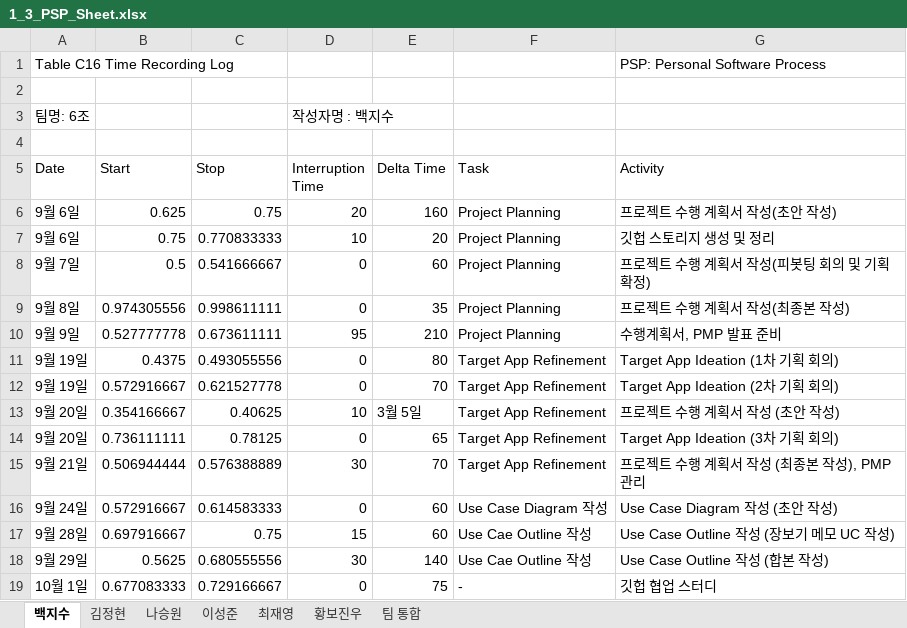
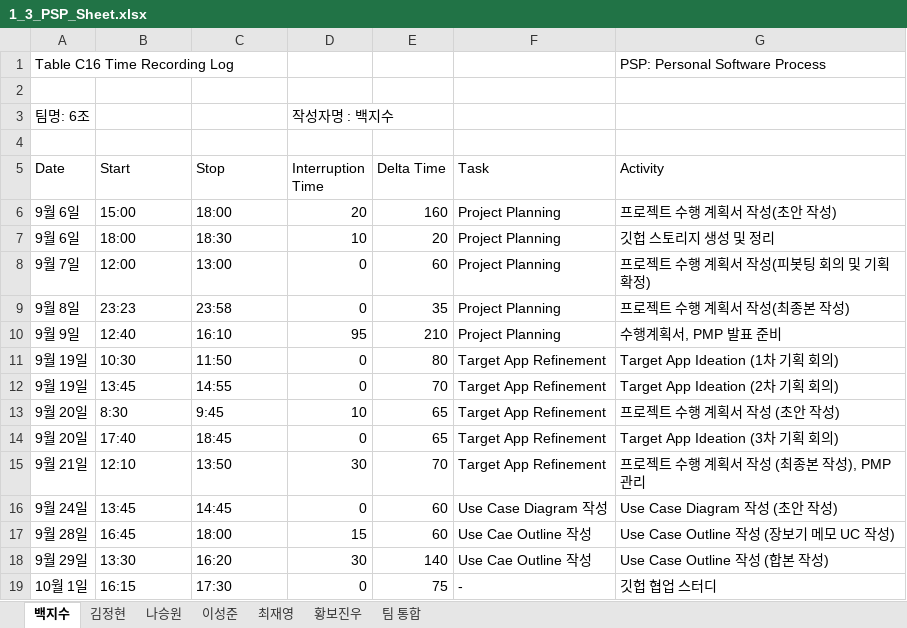
Before and after one commit to paekjisoo/babalzza, an Excel workbook: Project Planning/1_3_PSP_Sheet.xlsx, sheet 백지수, drawn as a sheet; values as stored, in another font and other column widths than the file's, no cell formats; the diff names each change by its address in the sheet, - before the commit and + after, or states it on an @@ line.

```diff
--- a/Project Planning/1_3_PSP_Sheet.xlsx (sheet 백지수)
+++ b/Project Planning/1_3_PSP_Sheet.xlsx (sheet 백지수)
-B6 (Start): 0.625
+B6 (Start): 15:00
-C6 (Stop): 0.75
+C6 (Stop): 18:00
-B7 (Start): 0.75
+B7 (Start): 18:00
-C7 (Stop): 0.770833333
+C7 (Stop): 18:30
-B8 (Start): 0.5
+B8 (Start): 12:00
-C8 (Stop): 0.541666667
+C8 (Stop): 13:00
-B9 (Start): 0.974305556
+B9 (Start): 23:23
-C9 (Stop): 0.998611111
+C9 (Stop): 23:58
-B10 (Start): 0.527777778
+B10 (Start): 12:40
-C10 (Stop): 0.673611111
+C10 (Stop): 16:10
-B11 (Start): 0.4375
+B11 (Start): 10:30
-C11 (Stop): 0.493055556
+C11 (Stop): 11:50
-B12 (Start): 0.572916667
+B12 (Start): 13:45
-C12 (Stop): 0.621527778
+C12 (Stop): 14:55
-B13 (Start): 0.354166667
+B13 (Start): 8:30
-C13 (Stop): 0.40625
+C13 (Stop): 9:45
-E13 (Delta Time): 3월 5일
+E13 (Delta Time): 65
-B14 (Start): 0.736111111
+B14 (Start): 17:40
-C14 (Stop): 0.78125
+C14 (Stop): 18:45
-B15 (Start): 0.506944444
+B15 (Start): 12:10
-C15 (Stop): 0.576388889
+C15 (Stop): 13:50
-B16 (Start): 0.572916667
+B16 (Start): 13:45
-C16 (Stop): 0.614583333
+C16 (Stop): 14:45
-B17 (Start): 0.697916667
+B17 (Start): 16:45
-C17 (Stop): 0.75
+C17 (Stop): 18:00
-B18 (Start): 0.5625
+B18 (Start): 13:30
-C18 (Stop): 0.680555556
+C18 (Stop): 16:20
-B19 (Start): 0.677083333
+B19 (Start): 16:15
-C19 (Stop): 0.729166667
+C19 (Stop): 17:30
```
Also changed, not shown: sheet 나승원, sheet 황보진우, sheet 김정현, sheet 이성준, sheet 팀 통합, sheet 최재영, cell formats.
